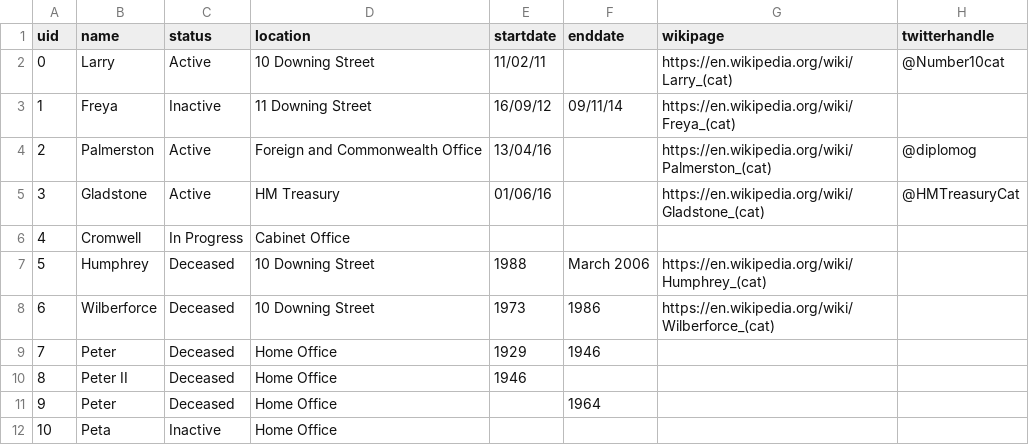
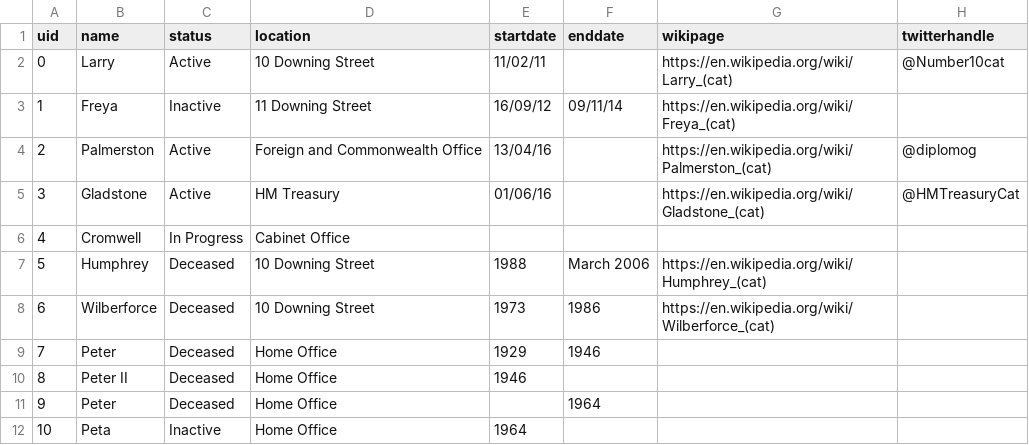
Before and after one commit to peterkwells/uk-government-cats, a CSV file: data/main-list.csv, drawn as a sheet; the diff names each change by its address in the sheet, - before the commit and + after, or states it on an @@ line.

Commit message:
fix line endings
fix line endings and add one date

```diff
--- a/data/main-list.csv
+++ b/data/main-list.csv
-E12 (startdate): (empty)
+E12 (startdate): 1964
```
